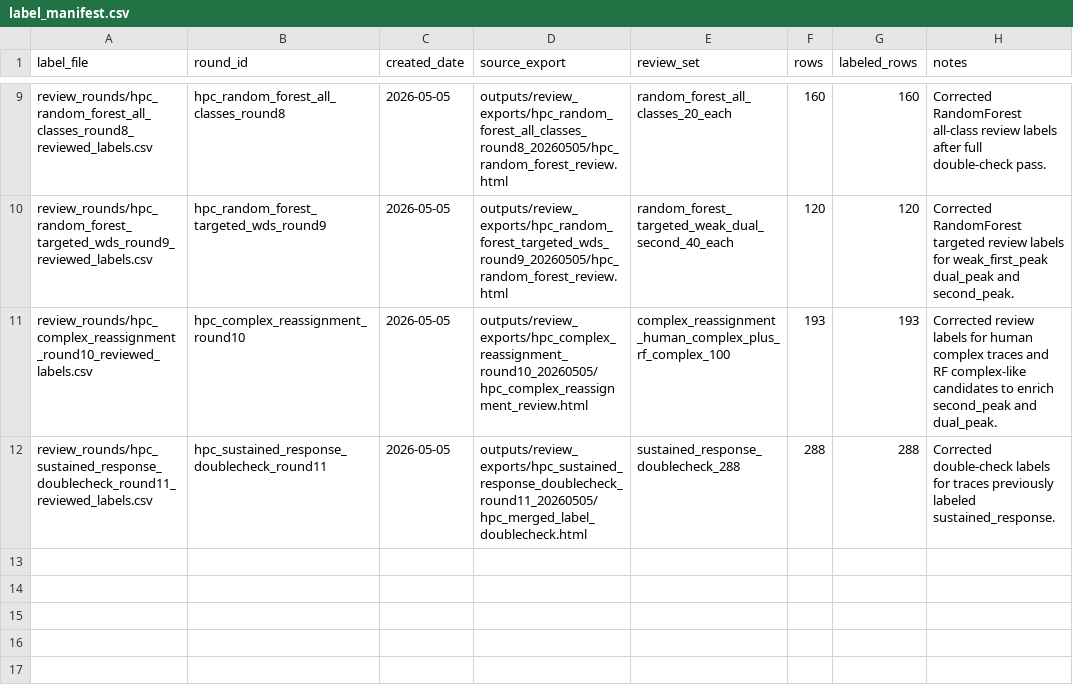
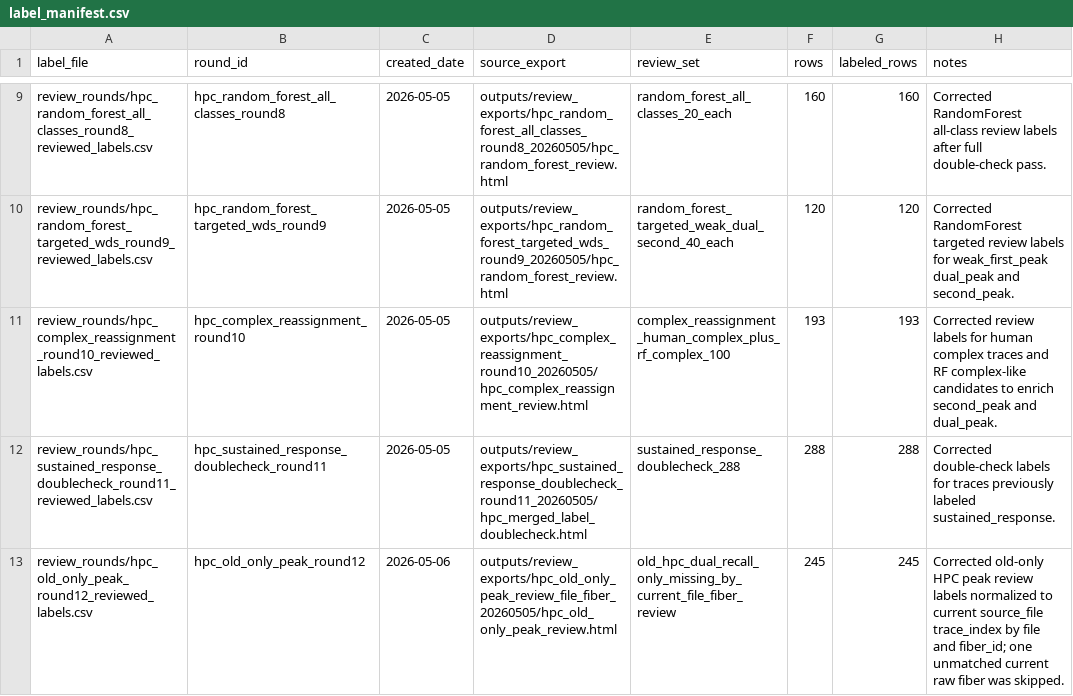
Before and after one commit to lujiang327/fiber_heatmap, a CSV file: data/labels/label_manifest.csv, drawn as a sheet; only a part is shown, gaps mark what is left out.

```diff
--- a/data/labels/label_manifest.csv
+++ b/data/labels/label_manifest.csv
@@ -12 +12,2 @@ review_rounds/hpc_complex_reassignment_round10_reviewed_labels.csv,hpc_complex_r
 review_rounds/hpc_sustained_response_doublecheck_round11_reviewed_labels.csv,hpc_sustained_response_doublecheck_round11,2026-05-05,outputs/review_exports/hpc_sustained_response_doublecheck_round11_20260505/hpc_merged_label_doublecheck.html,sustained_response_doublecheck_288,288,288,Corrected double-check labels for traces previously labeled sustained_response.
+review_rounds/hpc_old_only_peak_round12_reviewed_labels.csv,hpc_old_only_peak_round12,2026-05-06,outputs/review_exports/hpc_old_only_peak_review_file_fiber_20260505/hpc_old_only_peak_review.html,old_hpc_dual_recall_only_missing_by_current_file_fiber_review,245,245,Corrected old-only HPC peak review labels normalized to current source_file trace_index by file and fiber_id; one unmatched current raw fiber was skipped.
```
Also changed, not shown: 7 other files.
